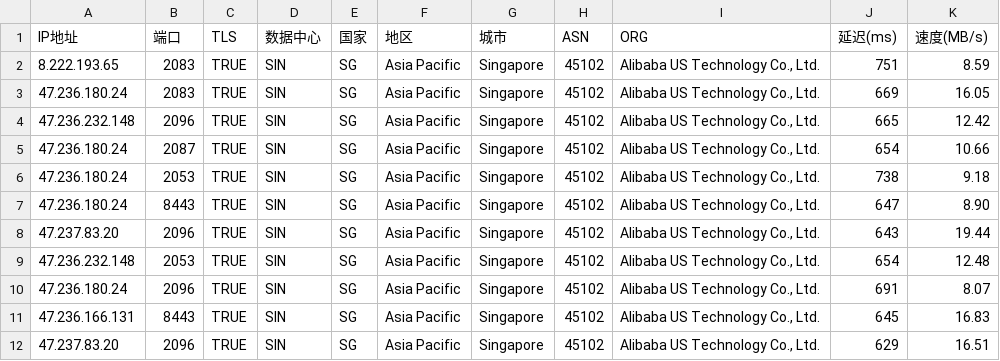
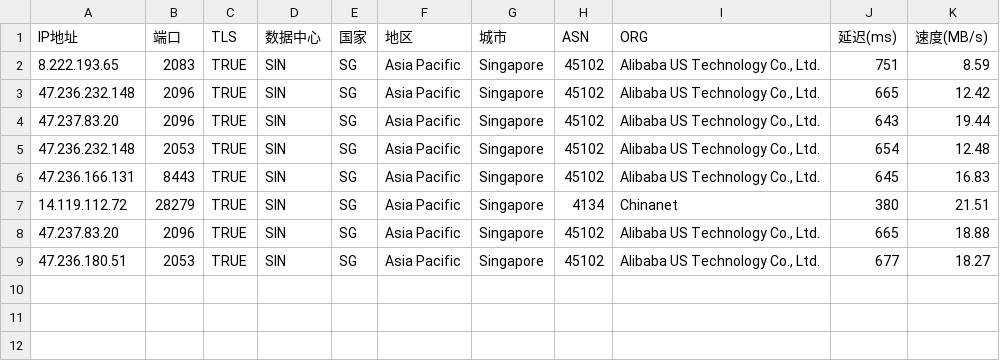
Before and after one commit to mmmOvO/m, a CSV file: 2.csv, drawn as a sheet.

```diff
--- a/2.csv
+++ b/2.csv
@@ -2,11 +2,8 @@
 8.222.193.65,2083,TRUE,SIN,SG,Asia Pacific,Singapore,45102,"Alibaba US Technology Co., Ltd.",751,8.59
-47.236.180.24,2083,TRUE,SIN,SG,Asia Pacific,Singapore,45102,"Alibaba US Technology Co., Ltd.",669,16.05
 47.236.232.148,2096,TRUE,SIN,SG,Asia Pacific,Singapore,45102,"Alibaba US Technology Co., Ltd.",665,12.42
-47.236.180.24,2087,TRUE,SIN,SG,Asia Pacific,Singapore,45102,"Alibaba US Technology Co., Ltd.",654,10.66
-47.236.180.24,2053,TRUE,SIN,SG,Asia Pacific,Singapore,45102,"Alibaba US Technology Co., Ltd.",738,9.18
-47.236.180.24,8443,TRUE,SIN,SG,Asia Pacific,Singapore,45102,"Alibaba US Technology Co., Ltd.",647,8.90
 47.237.83.20,2096,TRUE,SIN,SG,Asia Pacific,Singapore,45102,"Alibaba US Technology Co., Ltd.",643,19.44
 47.236.232.148,2053,TRUE,SIN,SG,Asia Pacific,Singapore,45102,"Alibaba US Technology Co., Ltd.",654,12.48
-47.236.180.24,2096,TRUE,SIN,SG,Asia Pacific,Singapore,45102,"Alibaba US Technology Co., Ltd.",691,8.07
 47.236.166.131,8443,TRUE,SIN,SG,Asia Pacific,Singapore,45102,"Alibaba US Technology Co., Ltd.",645,16.83
-47.237.83.20,2096,TRUE,SIN,SG,Asia Pacific,Singapore,45102,"Alibaba US Technology Co., Ltd.",629,16.51
+14.119.112.72,28279,TRUE,SIN,SG,Asia Pacific,Singapore,4134,Chinanet,380,21.51
+47.237.83.20,2096,TRUE,SIN,SG,Asia Pacific,Singapore,45102,"Alibaba US Technology Co., Ltd.",665,18.88
+47.236.180.51,2053,TRUE,SIN,SG,Asia Pacific,Singapore,45102,"Alibaba US Technology Co., Ltd.",677,18.27
```
Also changed, not shown: 1.csv, 3.csv.
